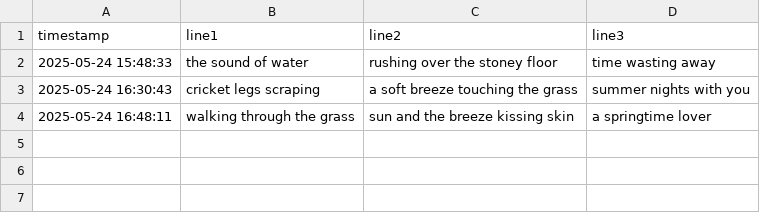
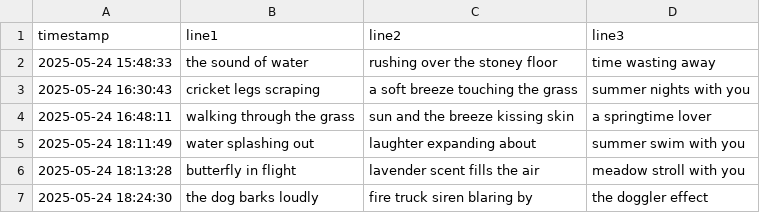
Before and after one commit to ananfito/haikujo, a CSV file: haikus.csv, drawn as a sheet.

Commit message:
update webpage design
Created new haiku and updated webpage design

```diff
--- a/haikus.csv
+++ b/haikus.csv
@@ -4 +4,4 @@ timestamp,line1,line2,line3
 2025-05-24 16:48:11,walking through the grass,sun and the breeze kissing skin,a springtime lover
+2025-05-24 18:11:49,water splashing out,laughter expanding about,summer swim with you
+2025-05-24 18:13:28,butterfly in flight,lavender scent fills the air,meadow stroll with you
+2025-05-24 18:24:30,the dog barks loudly,fire truck siren blaring by,the doggler effect
```
Also changed, not shown: 2 other files.
